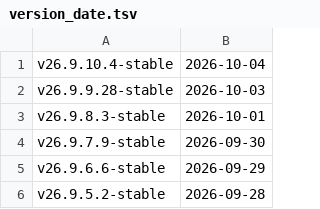
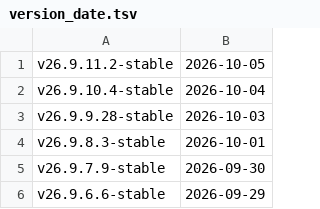
Before and after one commit to zhongyuankai/ClickHouse, a TSV file: utils/list-versions/version_date.tsv, drawn as a sheet; only a part is shown; the shorter side is filled out with more unchanged rows; the diff names each change by its address in the sheet, - before the commit and + after, or states it on an @@ line.

Commit message:
Update version_date.tsv and changelogs after v26.9.11.2-stable

```diff
--- a/utils/list-versions/version_date.tsv
+++ b/utils/list-versions/version_date.tsv
+row 1: v26.9.11.2-stable | 2026-10-05
```
Also changed, not shown: 6 other files.
